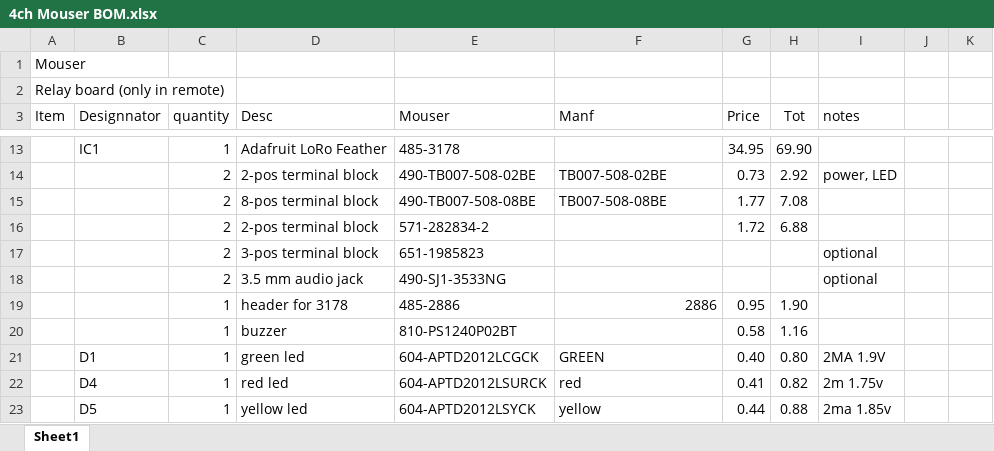
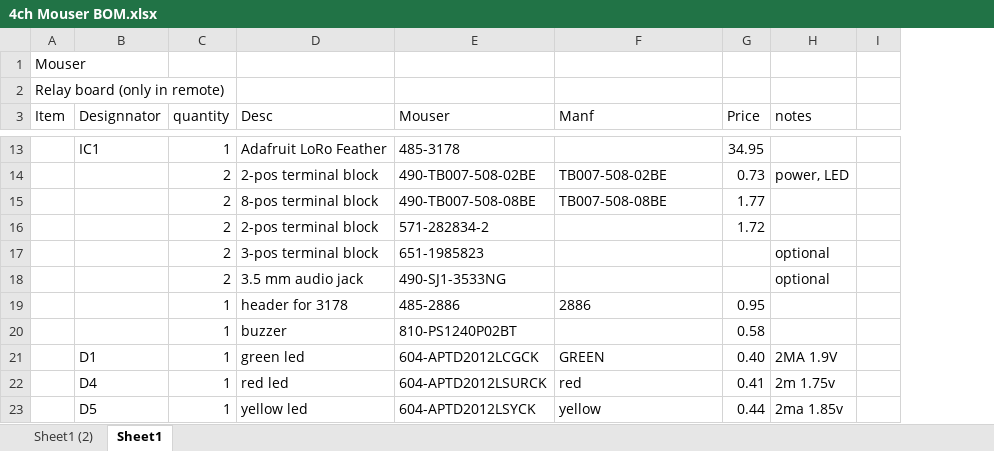
Before and after one commit to chrocket/RocketTrig, an Excel workbook: RemoteLaunch_Controller/4ChWirelessLaunchController - try 2 w relay pcb/4ch Mouser BOM.xlsx, sheet Sheet1, drawn as a sheet; only a part is shown, gaps mark what is left out; values as stored, in another font and other column widths than the file's, no borders; the diff covers the shown part only; the diff names each change by its address in the sheet, - before the commit and + after, or states it on an @@ line.

```diff
--- a/RemoteLaunch_Controller/4ChWirelessLaunchController - try 2 w relay pcb/4ch Mouser BOM.xlsx (sheet Sheet1)
+++ b/RemoteLaunch_Controller/4ChWirelessLaunchController - try 2 w relay pcb/4ch Mouser BOM.xlsx (sheet Sheet1)
+sheet tab: Sheet1 (2)
-column H (Tot), rows 13-23: 69.90 | 2.92 | 7.08 | 6.88 |  |  | 1.90 | 1.16 | 0.80 | 0.82 | 0.88
-column K, empty
-F19 alignment: right
+F19 alignment: left
```
Also changed, not shown: 9 removed rows, 1 edited cell and cell formats elsewhere in this sheet, 7 other files.
